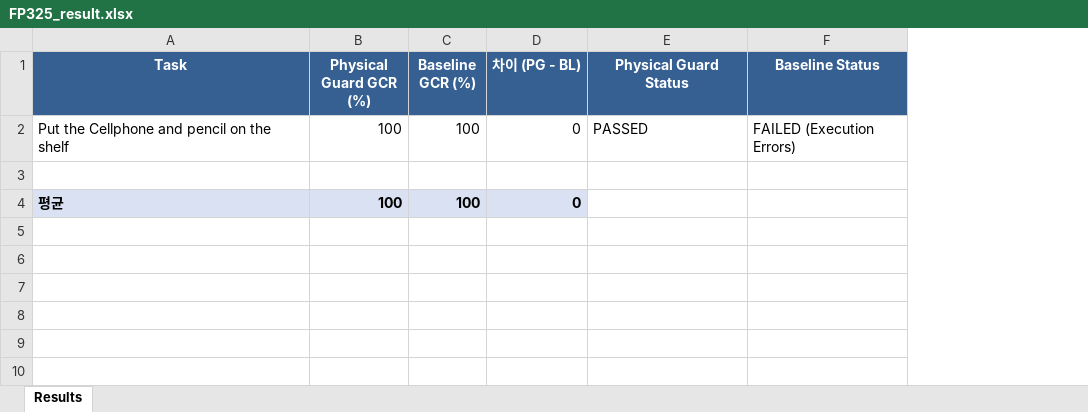
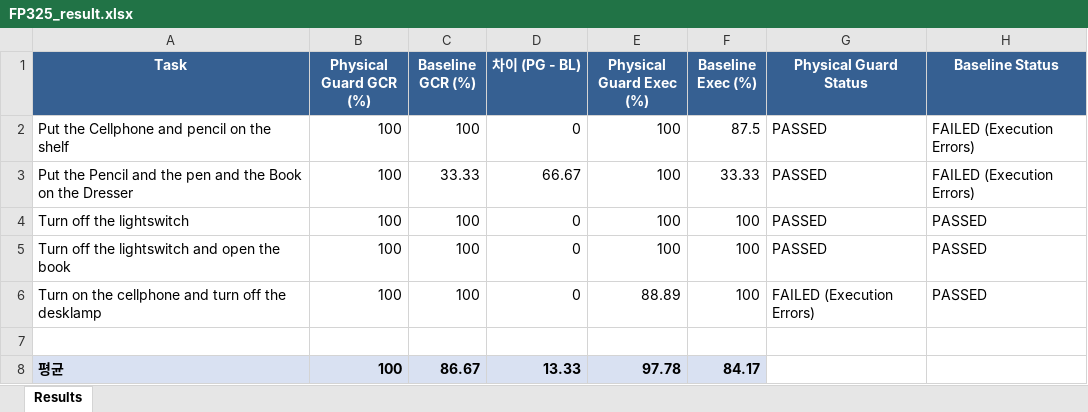
Before and after one commit to hanbee128/Physical-Verification-using-Scene-Graph, an Excel workbook: FP325_result.xlsx, sheet Results, drawn as a sheet; values as stored, in another font and other column widths than the file's, no borders; addresses are those after the commit; the diff names each change by its address in the sheet, - before the commit and + after, or states it on an @@ line.

```diff
--- a/FP325_result.xlsx (sheet Results)
+++ b/FP325_result.xlsx (sheet Results)
+column E (Physical Guard Exec (%)), row 2: 100; row 8: 97.78
+column F (Baseline Exec (%)), row 2: 87.5; row 8: 84.17
+row 3: Put the Pencil and the pen and the Book on the Dresser | 100 | 33.33 | 66.67 | 100 | 33.33 | PASSED | FAILED (Execution Errors)
+row 4: Turn off the lightswitch | 100 | 100 | 0 | 100 | 100 | PASSED | PASSED
+row 5: Turn off the lightswitch and open the book | 100 | 100 | 0 | 100 | 100 | PASSED | PASSED
+row 6: Turn on the cellphone and turn off the desklamp | 100 | 100 | 0 | 88.89 | 100 | FAILED (Execution Errors) | PASSED
-C8 (Baseline GCR (%)): 100
+C8 (Baseline GCR (%)): 86.67
-D8 (차이 (PG - BL)): 0
+D8 (차이 (PG - BL)): 13.33
```
Also changed, not shown: FP216_result.xlsx, FP403_result.xlsx, 14 other files.
